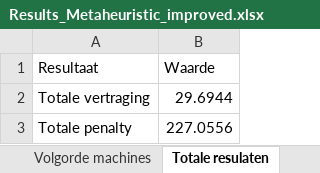
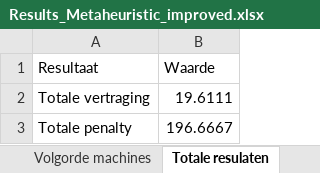
Before and after one commit to FeevanZoghel/OR5, an Excel workbook: Results_Metaheuristic_improved.xlsx, sheet Totale resulaten, drawn as a sheet; values as stored, in another font and other column widths than the file's, no borders; the diff names each change by its address in the sheet, - before the commit and + after, or states it on an @@ line.

```diff
--- a/Results_Metaheuristic_improved.xlsx (sheet Totale resulaten)
+++ b/Results_Metaheuristic_improved.xlsx (sheet Totale resulaten)
-B2 (Waarde): 29.6944
+B2 (Waarde): 19.6111
-B3 (Waarde): 227.0556
+B3 (Waarde): 196.6667
```
Also changed, not shown: sheet Schedule, sheet Volgorde machines, other sheet tabs, Results_Metaheuristic.xlsx, 1 other file.
